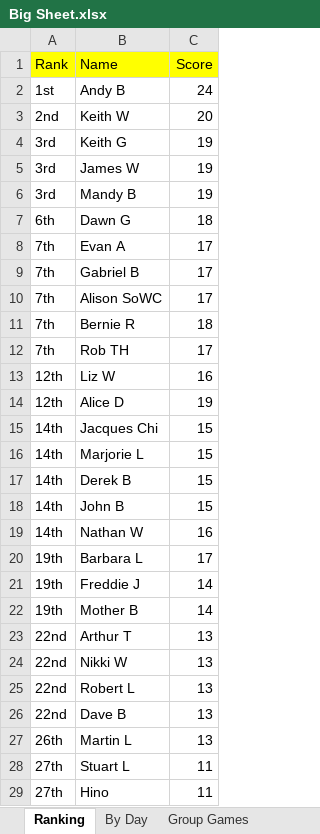
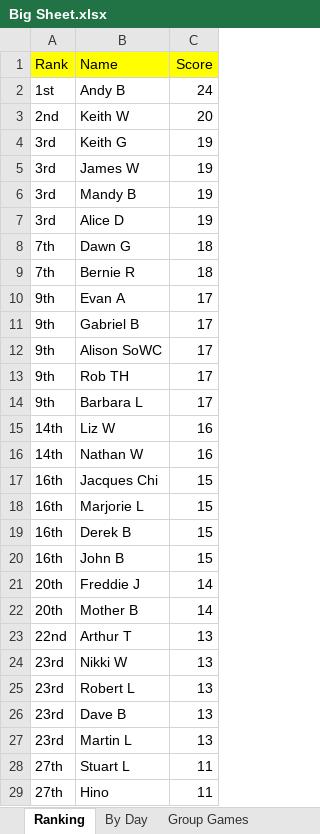
Before and after one commit to hairybloke68/FootieTake2, an Excel workbook: resources/Forms/Excel/Big Sheet.xlsx, sheet Ranking, drawn as a sheet; only a part is shown; values as stored, in another font and other column widths than the file's, no borders; charts and pictures not drawn; removed rows and columns are numbered as before the commit, all else as after; the diff names each change by its address in the sheet, - before the commit and + after, or states it on an @@ line.

```diff
--- a/resources/Forms/Excel/Big Sheet.xlsx (sheet Ranking)
+++ b/resources/Forms/Excel/Big Sheet.xlsx (sheet Ranking)
+row 7: 3rd | Alice D | 19
-A8 (Rank): 6th
+A8 (Rank): 7th
-row 8: 7th | Evan A | 17
-row 9: 7th | Gabriel B | 17
-row 10: 7th | Alison SoWC | 17
+row 10: 9th | Evan A | 17
+row 11: 9th | Gabriel B | 17
+row 12: 9th | Alison SoWC | 17
-A13 (Rank): 7th
+A13 (Rank): 9th
+row 14: 9th | Barbara L | 17
-A15 (Rank): 12th
+A15 (Rank): 14th
-row 14: 12th | Alice D | 19
-row 15: 14th | Jacques Chi | 15
-row 16: 14th | Marjorie L | 15
-row 17: 14th | Derek B | 15
-row 18: 14th | John B | 15
-row 20: 19th | Barbara L | 17
+row 17: 16th | Jacques Chi | 15
+row 18: 16th | Marjorie L | 15
+row 19: 16th | Derek B | 15
+row 20: 16th | John B | 15
-A21:A22 (Rank): 19th
+A21:A22 (Rank): 20th
-A24:A26 (Rank): 22nd
+A24:A26 (Rank): 23rd
-A27 (Rank): 26th
+A27 (Rank): 23rd
```
Also changed, not shown: charts or pictures, 2 other files.
